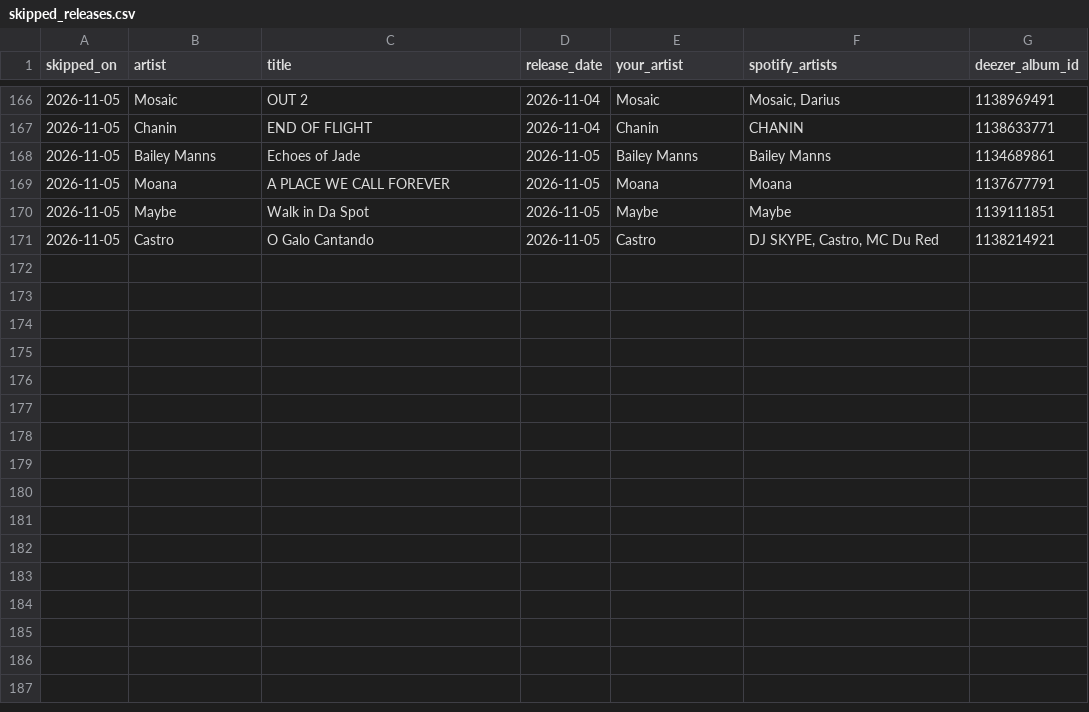
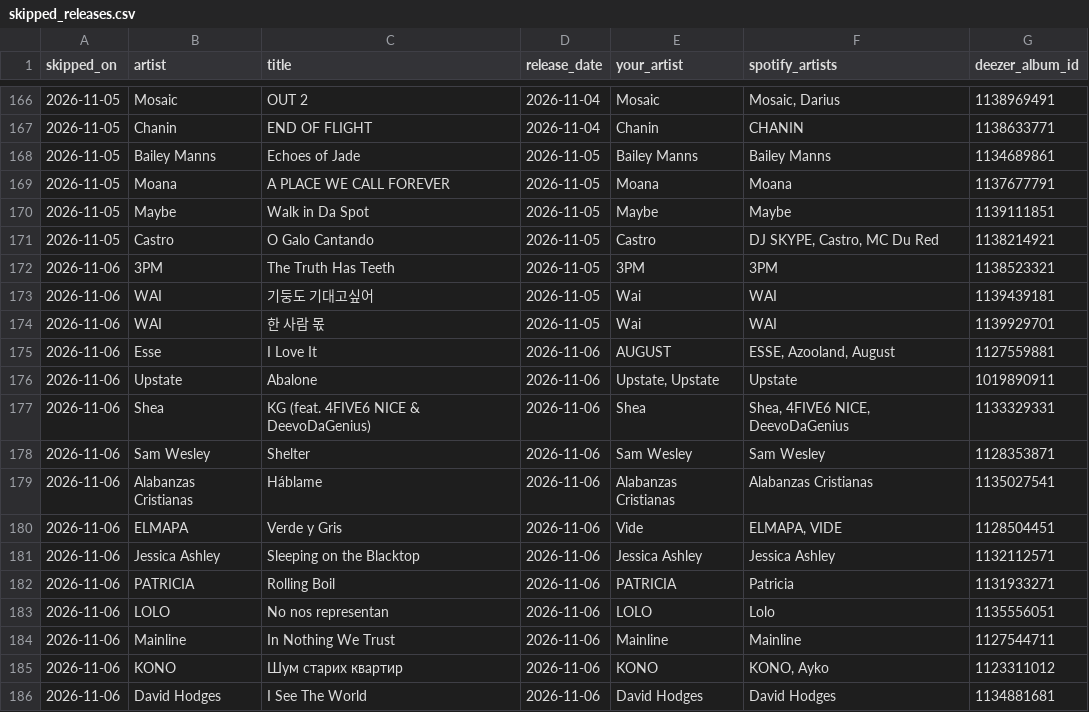
Before and after one commit to lzapffe/new-realeases-playlist, a CSV file: state/skipped_releases.csv, drawn as a sheet; only a part is shown, gaps mark what is left out.

```diff
--- a/state/skipped_releases.csv
+++ b/state/skipped_releases.csv
@@ -171 +171,16 @@
 "2026-11-05","Castro","O Galo Cantando","2026-11-05","Castro","DJ SKYPE, Castro, MC Du Red","1138214921"
+"2026-11-06","3PM","The Truth Has Teeth","2026-11-05","3PM","3PM","1138523321"
+"2026-11-06","WAI","기둥도 기대고싶어","2026-11-05","Wai","WAI","1139439181"
+"2026-11-06","WAI","한 사람 몫","2026-11-05","Wai","WAI","1139929701"
+"2026-11-06","Esse","I Love It","2026-11-06","AUGUST","ESSE, Azooland, August","1127559881"
+"2026-11-06","Upstate","Abalone","2026-11-06","Upstate, Upstate","Upstate","1019890911"
+"2026-11-06","Shea","KG (feat. 4FIVE6 NICE & DeevoDaGenius)","2026-11-06","Shea","Shea, 4FIVE6 NICE, DeevoDaGenius","1133329331"
+"2026-11-06","Sam Wesley","Shelter","2026-11-06","Sam Wesley","Sam Wesley","1128353871"
+"2026-11-06","Alabanzas Cristianas","Háblame","2026-11-06","Alabanzas Cristianas","Alabanzas Cristianas","1135027541"
+"2026-11-06","ELMAPA","Verde y Gris","2026-11-06","Vide","ELMAPA, VIDE","1128504451"
+"2026-11-06","Jessica Ashley","Sleeping on the Blacktop","2026-11-06","Jessica Ashley","Jessica Ashley","1132112571"
+"2026-11-06","PATRICIA","Rolling Boil","2026-11-06","PATRICIA","Patricia","1131933271"
+"2026-11-06","LOLO","No nos representan","2026-11-06","LOLO","Lolo","1135556051"
+"2026-11-06","Mainline","In Nothing We Trust","2026-11-06","Mainline","Mainline","1127544711"
+"2026-11-06","KONO","Шум старих квартир","2026-11-06","KONO","KONO, Ayko","1123311012"
+"2026-11-06","David Hodges","I See The World","2026-11-06","David Hodges","David Hodges","1134881681"
```
Also changed, not shown: state/artists.csv, state/playlist_5ylX3k7R87ROiaqiUHgBx3.csv, 6 other files.
